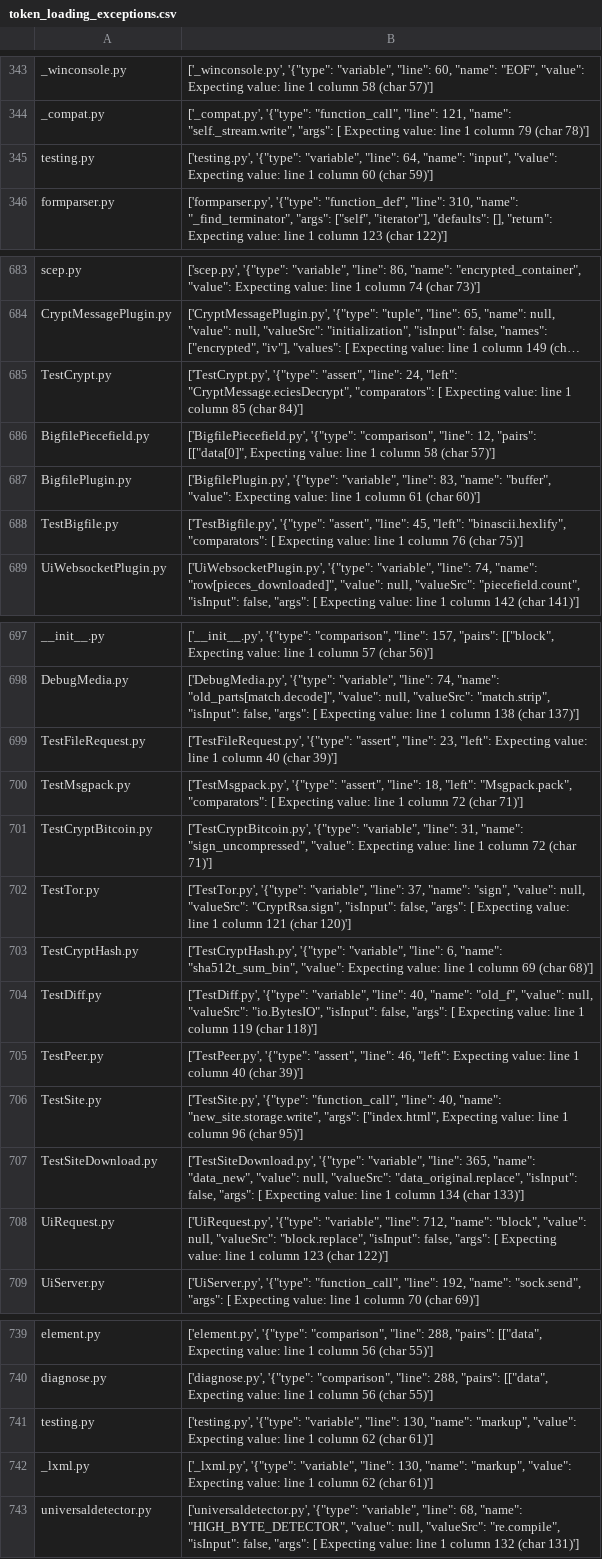
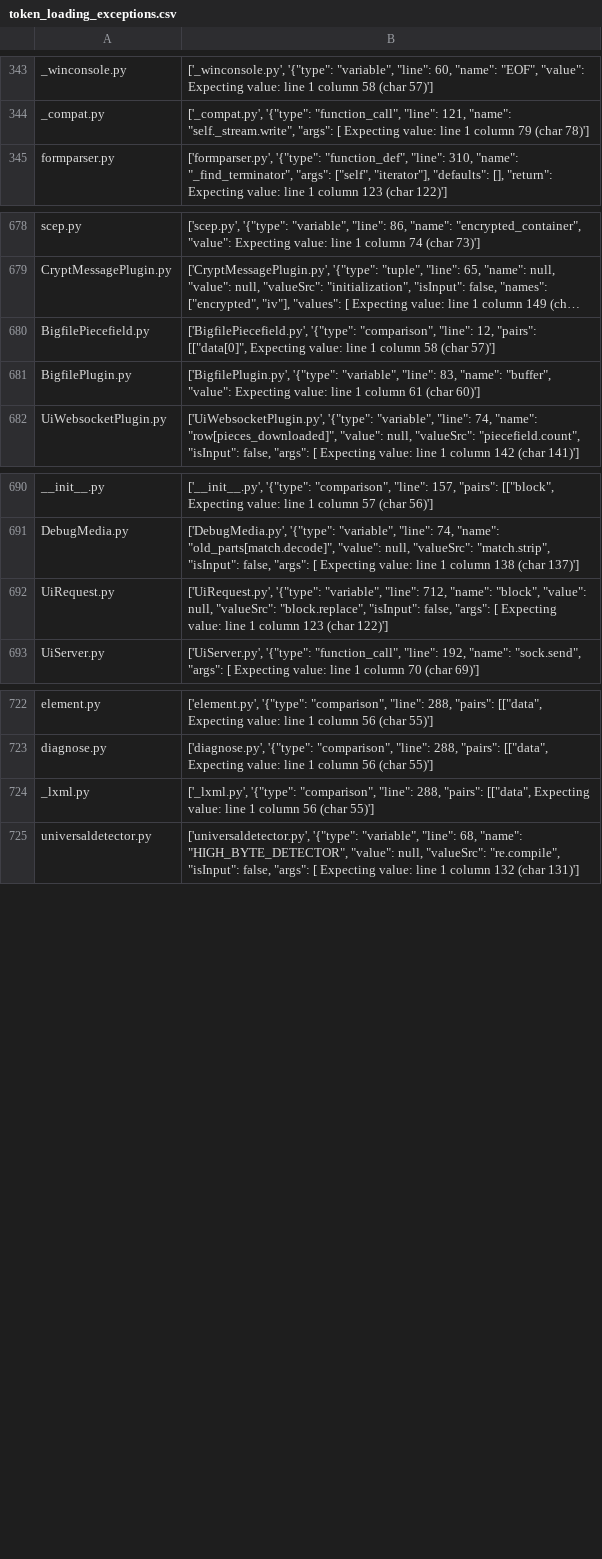
Before and after one commit to miranalmehrab/Smell-Investigator, a CSV file: logs/token_loading_exceptions.csv, drawn as a sheet; only a part is shown, gaps mark what is left out; long unchanged cells end in …; removed rows and columns are numbered as before the commit, all else as after; the diff covers the shown part only; the diff names each change by its address in the sheet, - before the commit and + after, or states it on an @@ line.

Commit message:
Test.py files are excluded this time

```diff
--- a/logs/token_loading_exceptions.csv
+++ b/logs/token_loading_exceptions.csv
-row 345: testing.py | ['testing.py', '{"type": "variable", "line": 64, "name": "input", "value": Expecting value: line 1 column 60 (char 59)']
-row 685: TestCrypt.py | ['TestCrypt.py', '{"type": "assert", "line": 24, "left": "CryptMessage.eciesDecrypt", "comparators": [ Expecting value: line 1 column 85 (char 84)']
-row 688: TestBigfile.py | ['TestBigfile.py', '{"type": "assert", "line": 45, "left": "binascii.hexlify", "comparators": [ Expecting value: line 1 column 76 (char 75)']
-row 699: TestFileRequest.py | ['TestFileRequest.py', '{"type": "assert", "line": 23, "left": Expecting value: line 1 column 40 (char 39)']
-row 700: TestMsgpack.py | ['TestMsgpack.py', '{"type": "assert", "line": 18, "left": "Msgpack.pack", "comparators": [ Expecting value: line 1 column 72 (char 71)']
-row 701: TestCryptBitcoin.py | ['TestCryptBitcoin.py', '{"type": "variable", "line": 31, "name": "sign_uncompressed", "value": Expecting value: line 1 column 72 (char 71)']
-row 702: TestTor.py | ['TestTor.py', '{"type": "variable", "line": 37, "name": "sign", "value": null, "valueSrc": "CryptRsa.sign", "isInput": false, "args": [ Expecting value: line 1 column 121 (char 120)']
-row 703: TestCryptHash.py | ['TestCryptHash.py', '{"type": "variable", "line": 6, "name": "sha512t_sum_bin", "value": Expecting value: line 1 column 69 (char 68)']
-row 704: TestDiff.py | ['TestDiff.py', '{"type": "variable", "line": 40, "name": "old_f", "value": null, "valueSrc": "io.BytesIO", "isInput": false, "args": [ Expecting value: line 1 column 119 (char 118)']
-row 705: TestPeer.py | ['TestPeer.py', '{"type": "assert", "line": 46, "left": Expecting value: line 1 column 40 (char 39)']
-row 706: TestSite.py | ['TestSite.py', '{"type": "function_call", "line": 40, "name": "new_site.storage.write", "args": ["index.html", Expecting value: line 1 column 96 (char 95)']
-row 707: TestSiteDownload.py | ['TestSiteDownload.py', '{"type": "variable", "line": 365, "name": "data_new", "value": null, "valueSrc": "data_original.replace", "isInput": false, "args": [ Expecting value: line 1 column 134 (char 133)']
-row 741: testing.py | ['testing.py', '{"type": "variable", "line": 130, "name": "markup", "value": Expecting value: line 1 column 62 (char 61)']
-B724: ['_lxml.py', '{"type": "variable", "line": 130, "name": "markup", "value": Expecting value: line 1 column 62 (char 61)']
+B724: ['_lxml.py', '{"type": "comparison", "line": 288, "pairs": [["data", Expecting value: line 1 column 56 (char 55)']
```
Also changed, not shown: 9 removed rows elsewhere in this file, logs/smells/debug_true.csv, logs/smells/harcoded_tmp_dir.csv, 18 other files.
